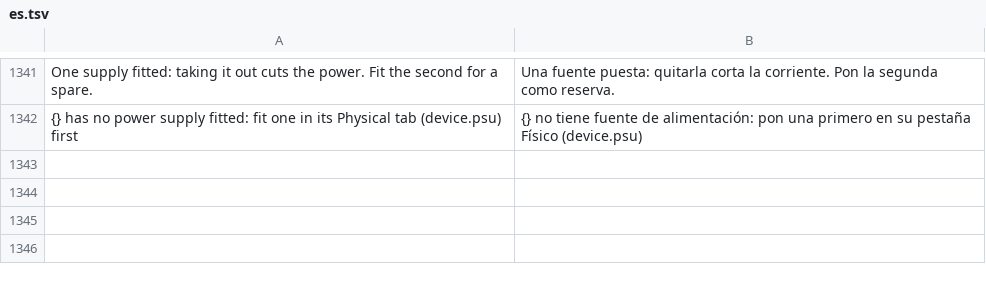
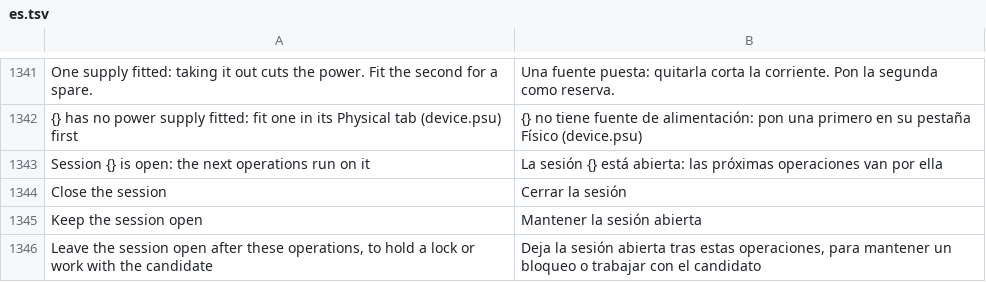
Before and after one commit to ayozetr/netlabcraft, a TSV file: crates/ui-egui/i18n/es.tsv, drawn as a sheet; only a part is shown, gaps mark what is left out.

Commit message:
M5.67: NETCONF candidate datastore, commit and locks
- <edit-config> to <candidate/>, <commit>, <discard-changes>, <validate>, <get-config> from either datastore; candidate and validate:1.1 capabilities advertised next to writable-running
- per-session locks on running and candidate: lock-denied with the holder's session id, in-use for edits and commits, no candidate lock over someone's uncommitted changes, release (and discard) when the holder unlocks or its session ends
- netconf.session can keep a session open (keep_open, session, close), so two sessions contend for a lock; the Programming app gains a keep-open checkbox and a close button
- show netconf-yang sessions lists the locks and pending candidate changes

```diff
--- a/crates/ui-egui/i18n/es.tsv
+++ b/crates/ui-egui/i18n/es.tsv
@@ -1342 +1342,5 @@ One supply fitted: taking it out cuts the power. Fit the second for a spare.	Una
 {} has no power supply fitted: fit one in its Physical tab (device.psu) first	{} no tiene fuente de alimentación: pon una primero en su pestaña Físico (device.psu)
+Session {} is open: the next operations run on it	La sesión {} está abierta: las próximas operaciones van por ella
+Close the session	Cerrar la sesión
+Keep the session open	Mantener la sesión abierta
+Leave the session open after these operations, to hold a lock or work with the candidate	Deja la sesión abierta tras estas operaciones, para mantener un bloqueo o trabajar con el candidato
```
Also changed, not shown: 7 other files.
